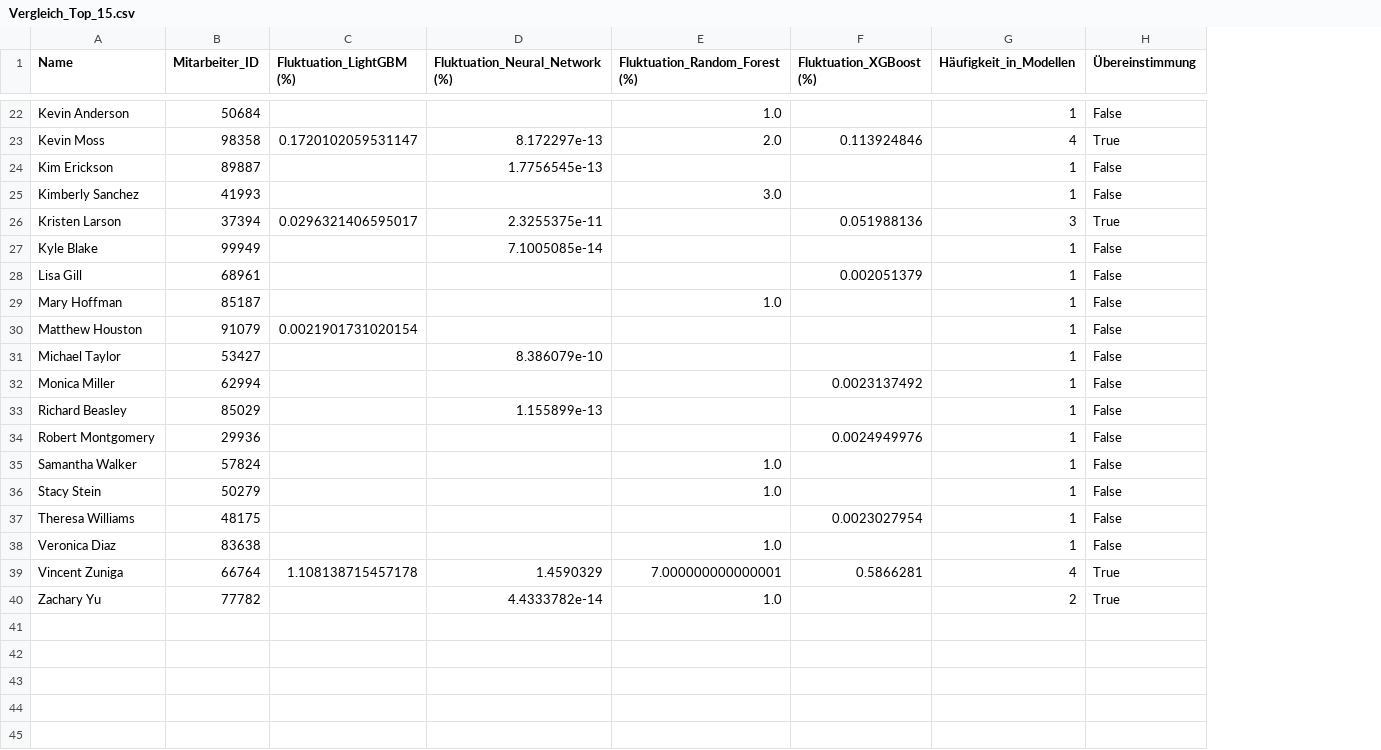
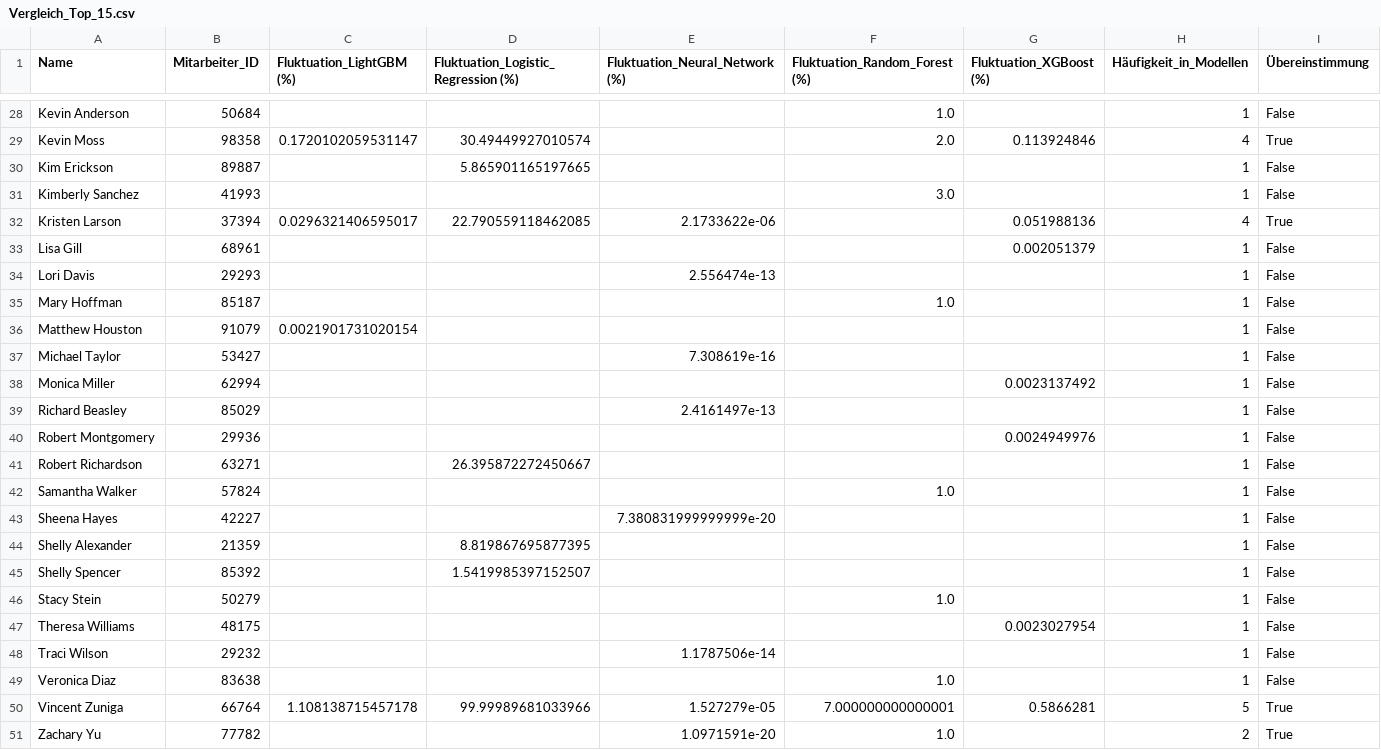
Before and after one commit to PatrickWitzl/Employee-Turnover-Prediction, a CSV file: Outputs/Vergleich_Top_15.csv, drawn as a sheet; only a part is shown, gaps mark what is left out; removed rows and columns are numbered as before the commit, all else as after; the diff covers the shown part only; the diff names each change by its address in the sheet, - before the commit and + after, or states it on an @@ line.

```diff
--- a/Outputs/Vergleich_Top_15.csv
+++ b/Outputs/Vergleich_Top_15.csv
+column D, row 1: Fluktuation_Logistic_Regression (%); rows 29-32: 30.49449927010574 | 5.865901165197665 |  | 22.790559118462085; row 50: 99.99989681033966
-E29 (Fluktuation_Neural_Network (%)): 8.172297e-13
+E29 (Fluktuation_Neural_Network (%)): (empty)
-E30 (Fluktuation_Neural_Network (%)): 1.7756545e-13
+E30 (Fluktuation_Neural_Network (%)): (empty)
-E32 (Fluktuation_Neural_Network (%)): 2.3255375e-11
+E32 (Fluktuation_Neural_Network (%)): 2.1733622e-06
-H32 (Häufigkeit_in_Modellen): 3
+H32 (Häufigkeit_in_Modellen): 4
-row 27: Kyle Blake | 99949 |  | 7.1005085e-14 |  |  | 1 | False
+row 34: Lori Davis | 29293 |  |  | 2.556474e-13 |  |  | 1 | False
-E37 (Fluktuation_Neural_Network (%)): 8.386079e-10
+E37 (Fluktuation_Neural_Network (%)): 7.308619e-16
-E39 (Fluktuation_Neural_Network (%)): 1.155899e-13
+E39 (Fluktuation_Neural_Network (%)): 2.4161497e-13
+row 41: Robert Richardson | 63271 |  | 26.395872272450667 |  |  |  | 1 | False
+row 43: Sheena Hayes | 42227 |  |  | 7.380831999999999e-20 |  |  | 1 | False
+row 44: Shelly Alexander | 21359 |  | 8.819867695877395 |  |  |  | 1 | False
+row 45: Shelly Spencer | 85392 |  | 1.5419985397152507 |  |  |  | 1 | False
+row 48: Traci Wilson | 29232 |  |  | 1.1787506e-14 |  |  | 1 | False
-E50 (Fluktuation_Neural_Network (%)): 1.4590329
+E50 (Fluktuation_Neural_Network (%)): 1.527279e-05
-H50 (Häufigkeit_in_Modellen): 4
+H50 (Häufigkeit_in_Modellen): 5
-E51 (Fluktuation_Neural_Network (%)): 4.4333782e-14
+E51 (Fluktuation_Neural_Network (%)): 1.0971591e-20
```
Also changed, not shown: 7 added rows, 1 removed row and 13 edited cells elsewhere in this file, Outputs/all_models/Top_15_Mitarbeiter_Neural_Network.csv, 16 other files.
